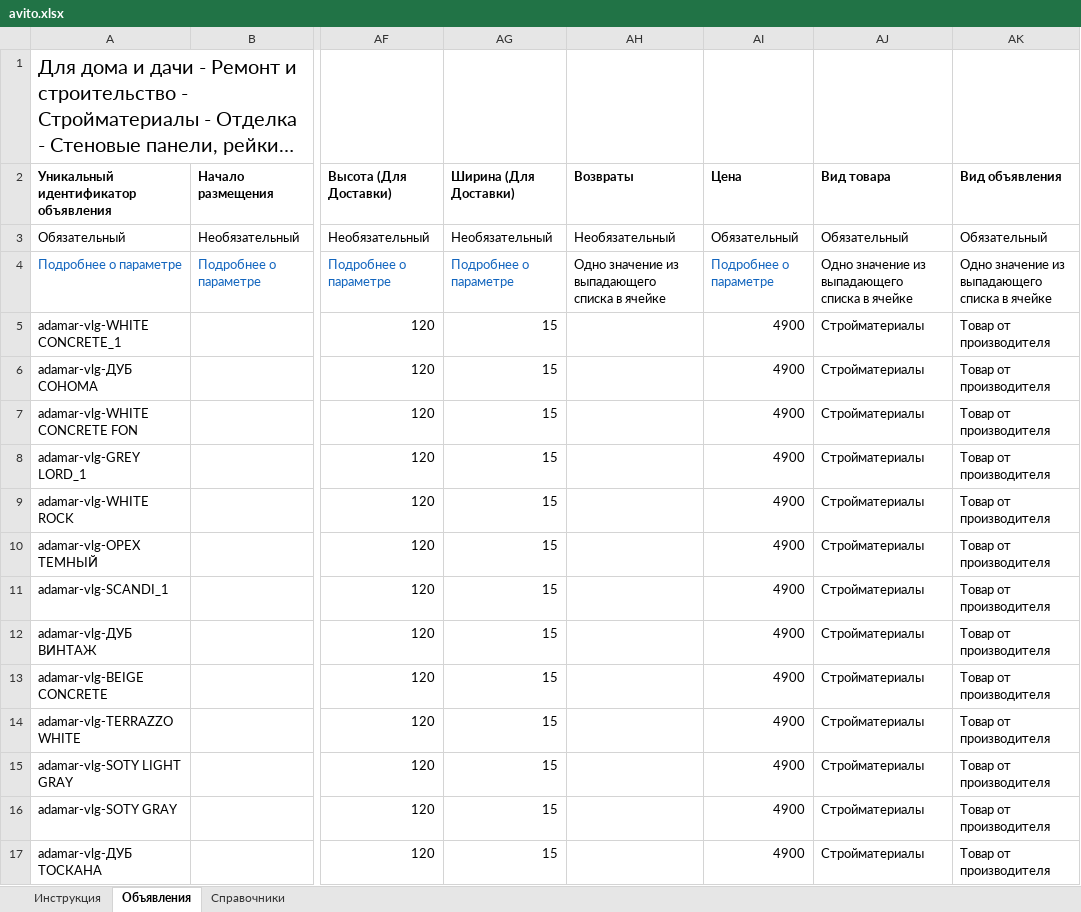
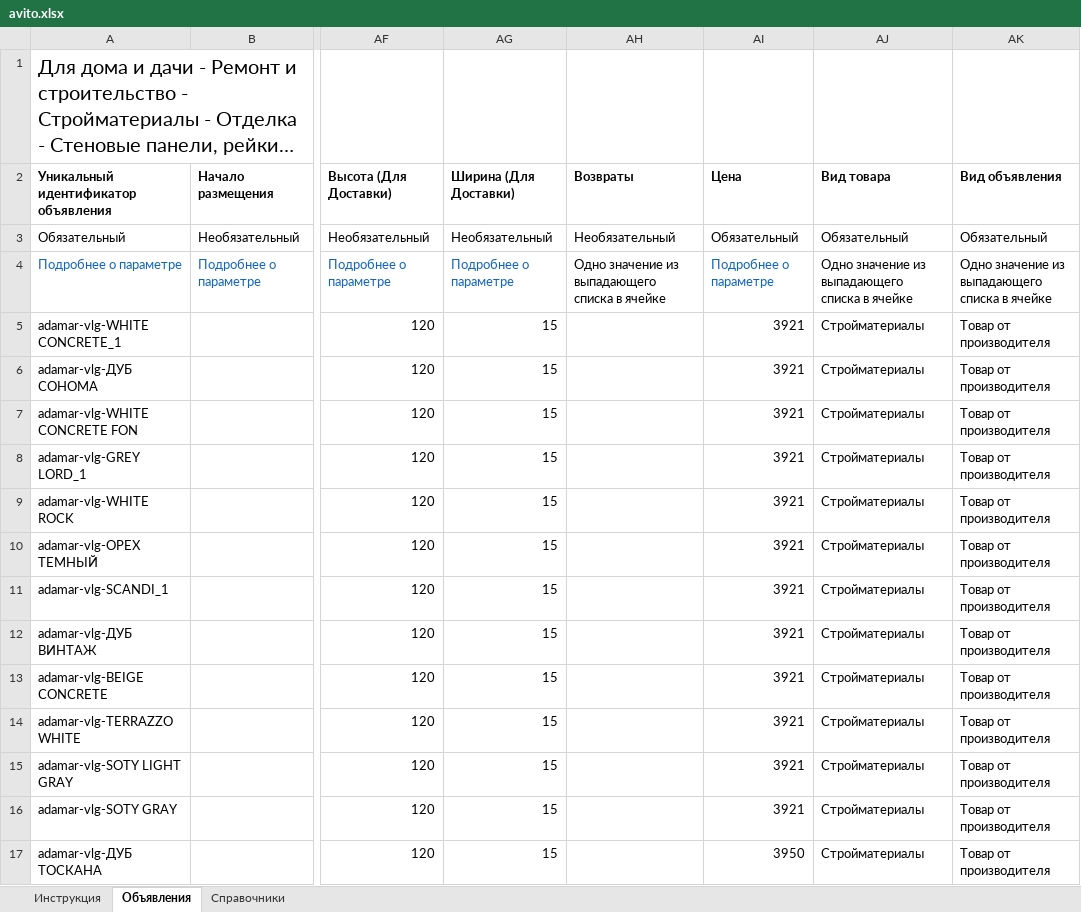
Before and after one commit to balakin34reg-boop/projekt, an Excel workbook: avito.xlsx, sheet Объявления, drawn as a sheet; only a part is shown, gaps mark what is left out; long unchanged cells end in …; values as stored, in another font and other column widths than the file's, no borders; the diff covers the shown part only; the diff names each change by its address in the sheet, - before the commit and + after, or states it on an @@ line.

Commit message:
Update Avito feed

```diff
--- a/avito.xlsx (sheet Объявления)
+++ b/avito.xlsx (sheet Объявления)
-AI5:AI16 (Цена): 4900
+AI5:AI16 (Цена): 3921
-AI17 (Цена): 4900
+AI17 (Цена): 3950
```
Also changed, not shown: 20 added rows and 15 edited cells elsewhere in this sheet.
